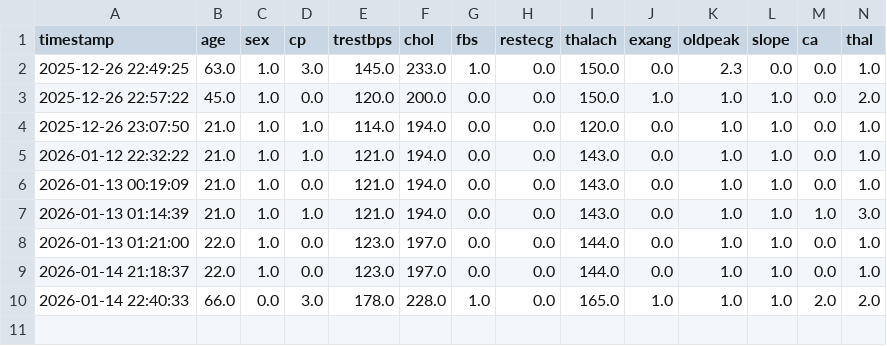
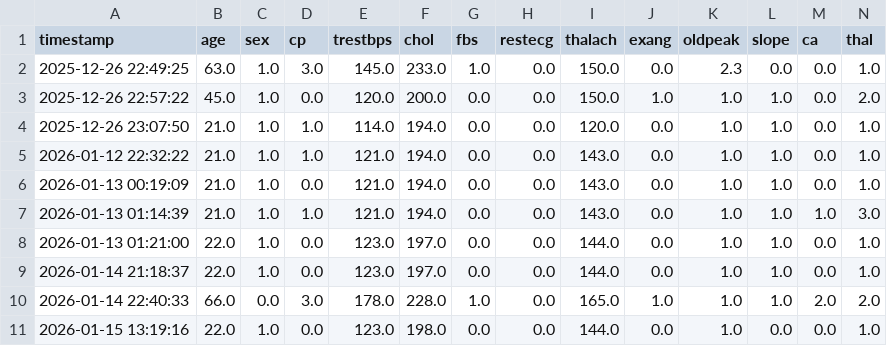
Before and after one commit to shiva272153/Disease-predict, a CSV file: data/logged_predictions.csv, drawn as a sheet; only a part is shown; rows hold the shown columns only; the diff names each change by its address in the sheet, - before the commit and + after, or states it on an @@ line.

```diff
--- a/data/logged_predictions.csv
+++ b/data/logged_predictions.csv
+row 11: 2026-01-15 13:19:16 | 22.0 | 1.0 | 0.0 | 123.0 | 198.0 | 0.0 | 0.0 | 144.0 | 0.0 | 1.0 | 0.0 | 0.0 | 1.0
```
Also changed, not shown: data/heart_test.csv, 8 other files.
